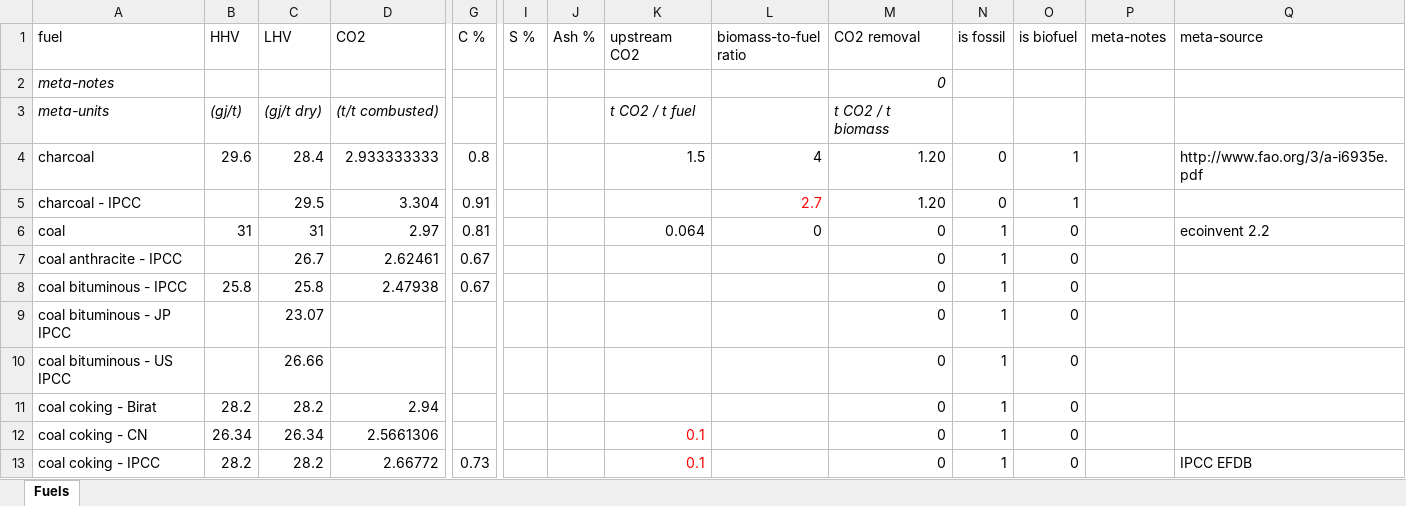
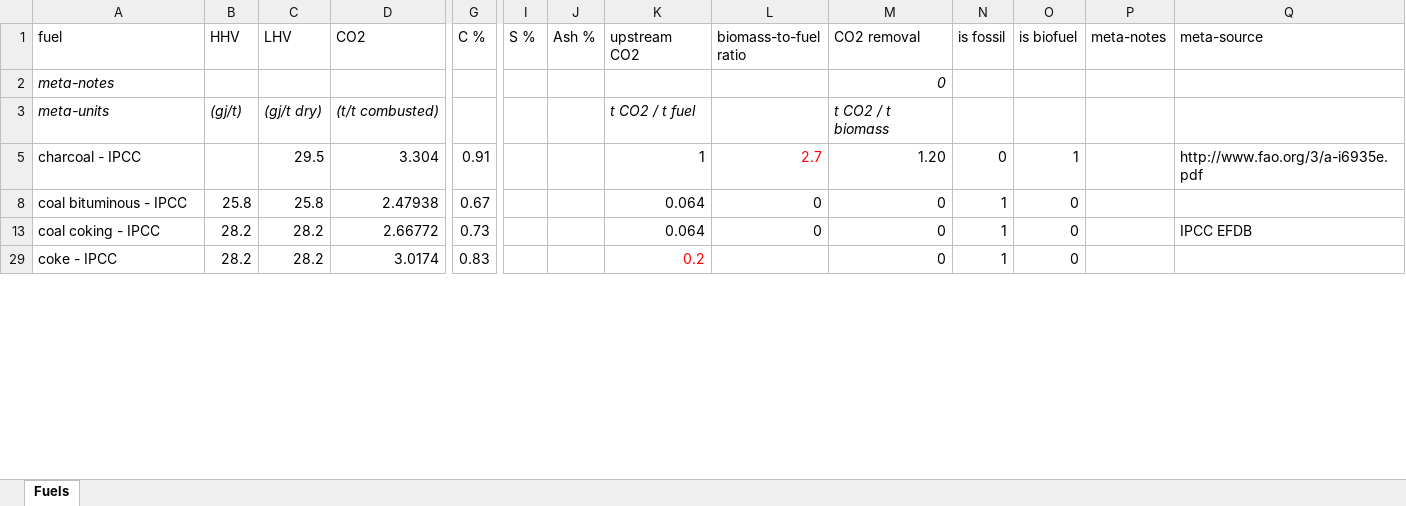
Before and after one commit to concoctions/BlackBlox, an Excel workbook: data/shared/fuels.xlsx, sheet Fuels, drawn as a sheet; only a part is shown, gaps mark what is left out; the shorter side is filled out with more unchanged rows; values as stored, in another font and other column widths than the file's, no borders; removed rows and columns are numbered as before the commit, all else as after; rows hold the shown columns only; the diff covers the shown part only; the diff names each change by its address in the sheet, - before the commit and + after, or states it on an @@ line.

Commit message:
Data cleaning

```diff
--- a/data/shared/fuels.xlsx (sheet Fuels)
+++ b/data/shared/fuels.xlsx (sheet Fuels)
@@ row 4 hidden: charcoal | 29.6 | 28.4 | 2.933333333 | 0.8 |  |  | 1.5 | 4 | 1.20 | 0 | 1 |  | http://www.fao.org/3/a-i6935e.pdf @@
-K5 (upstream CO2): (empty)
+K5 (upstream CO2): 1
-Q5 (meta-source): (empty)
+Q5 (meta-source): http://www.fao.org/3/a-i6935e.pdf
@@ row 6 hidden: coal | 31 | 31 | 2.97 | 0.81 |  |  | 0.064 | 0 | 0 | 1 | 0 |  | ecoinvent 2.2 @@
@@ row 7 hidden: coal anthracite - IPCC |  | 26.7 | 2.62461 | 0.67 |  |  |  |  | 0 | 1 | 0 @@
-K8 (upstream CO2): (empty)
+K8 (upstream CO2): 0.064
-L8 (biomass-to-fuel ratio): (empty)
+L8 (biomass-to-fuel ratio): 0
@@ row 9 hidden: coal bituminous - JP IPCC |  | 23.07 |  |  |  |  |  |  | 0 | 1 | 0 @@
@@ row 10 hidden: coal bituminous - US IPCC |  | 26.66 |  |  |  |  |  |  | 0 | 1 | 0 @@
@@ row 11 hidden: coal coking - Birat | 28.2 | 28.2 | 2.94 |  |  |  |  |  | 0 | 1 | 0 @@
@@ row 12 hidden: coal coking - CN | 26.34 | 26.34 | 2.5661306 |  |  |  | 0.1 |  | 0 | 1 | 0 @@
-K13 (upstream CO2): 0.1
+K13 (upstream CO2): 0.064
-K13 text colour: #FF0000
+K13 text colour: black
-L13 (biomass-to-fuel ratio): (empty)
+L13 (biomass-to-fuel ratio): 0
```
Also changed, not shown: 1 added row, 41 hidden or unhidden rows, 3 edited cells and cell formats elsewhere in this sheet, formulas that keep their value, data/steel/steel_simplified_var.xlsx.
